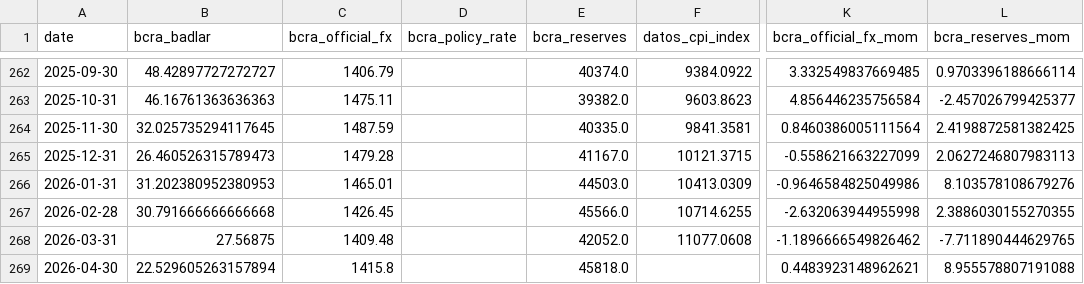
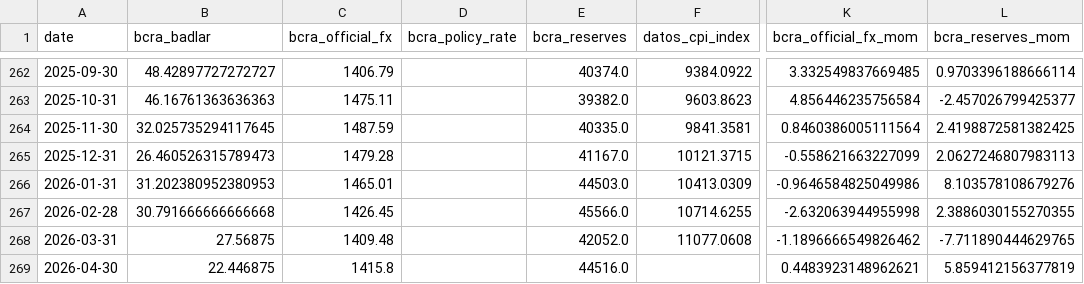
Before and after one commit to TorradoSantiago/Landing-Consulting, a CSV file: market_monitor/data/features/feature_panel.csv, drawn as a sheet; only a part is shown, gaps mark what is left out; the diff names each change by its address in the sheet, - before the commit and + after, or states it on an @@ line.

```diff
--- a/market_monitor/data/features/feature_panel.csv
+++ b/market_monitor/data/features/feature_panel.csv
-B269 (bcra_badlar): 22.529605263157894
+B269 (bcra_badlar): 22.446875
-E269 (bcra_reserves): 45818.0
+E269 (bcra_reserves): 44516.0
-L269 (bcra_reserves_mom): 8.955578807191088
+L269 (bcra_reserves_mom): 5.859412156377819
```
Also changed, not shown: market_monitor/data/processed/monthly_long.csv, market_monitor/data/raw/bcra.csv, 10 other files.
